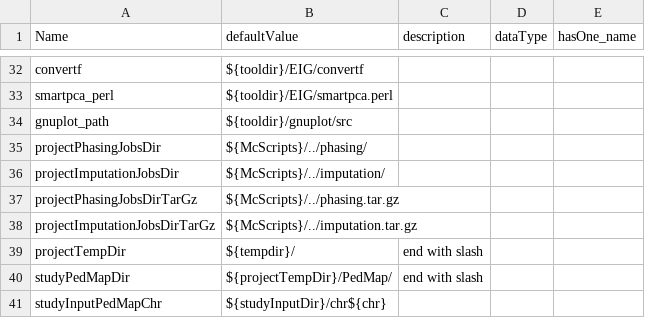
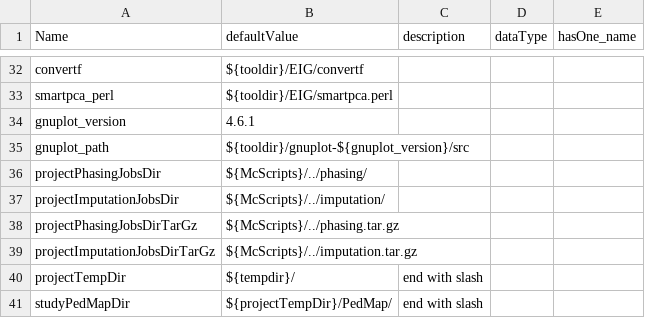
Before and after one commit to molgenis/molgenis-pipelines, a CSV file: compute4/gwas/parameters.csv, drawn as a sheet; only a part is shown, gaps mark what is left out; the shorter side is filled out with more unchanged rows.

```diff
--- a/compute4/gwas/parameters.csv
+++ b/compute4/gwas/parameters.csv
@@ -33,3 +33,4 @@ convertf,${tooldir}/EIG/convertf,,,
 smartpca_perl,${tooldir}/EIG/smartpca.perl,,,
-gnuplot_path,${tooldir}/gnuplot/src
+gnuplot_version,4.6.1,,,
+gnuplot_path,${tooldir}/gnuplot-${gnuplot_version}/src
 projectPhasingJobsDir,${McScripts}/../phasing/,,,
```
Also changed, not shown: 2 other files.
